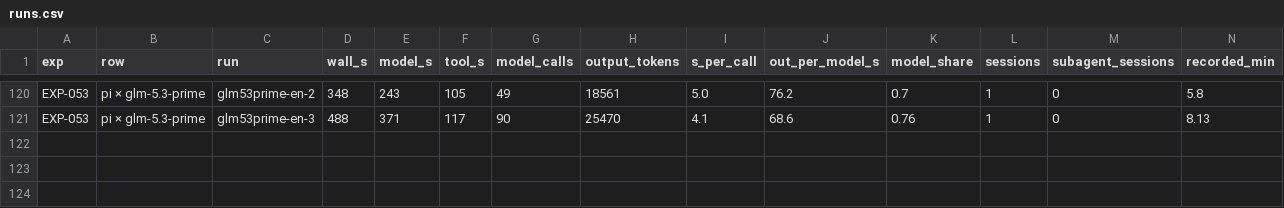
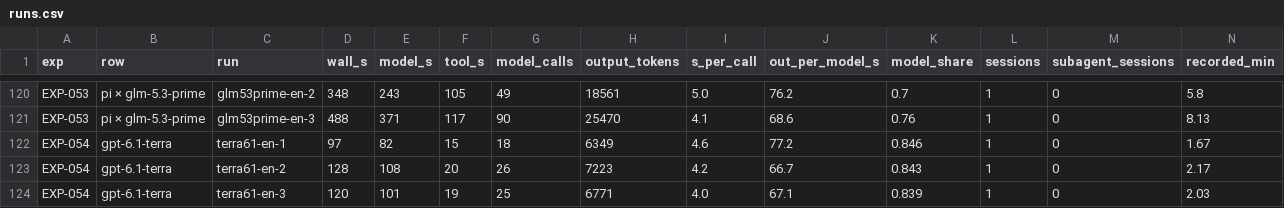
Before and after one commit to roboco-io/coding-agent-benchmark, a CSV file: analysis/latency/runs.csv, drawn as a sheet; only a part is shown, gaps mark what is left out; rows hold the shown columns only; the diff names each change by its address in the sheet, - before the commit and + after, or states it on an @@ line.

```diff
--- a/analysis/latency/runs.csv
+++ b/analysis/latency/runs.csv
+row 122: EXP-054 | gpt-6.1-terra | terra61-en-1 | 97 | 82 | 15 | 18 | 6349 | 4.6 | 77.2 | 0.846 | 1 | 0 | 1.67
+row 123: EXP-054 | gpt-6.1-terra | terra61-en-2 | 128 | 108 | 20 | 26 | 7223 | 4.2 | 66.7 | 0.843 | 1 | 0 | 2.17
+row 124: EXP-054 | gpt-6.1-terra | terra61-en-3 | 120 | 101 | 19 | 25 | 6771 | 4.0 | 67.1 | 0.839 | 1 | 0 | 2.03
```
Also changed, not shown: 2 other files.
